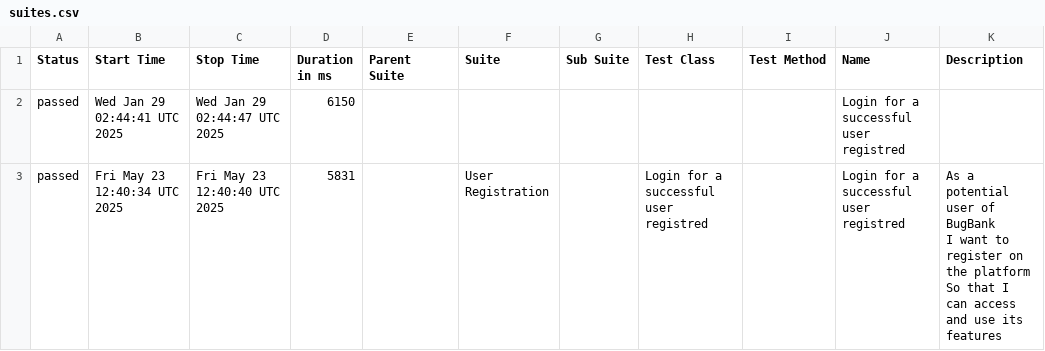
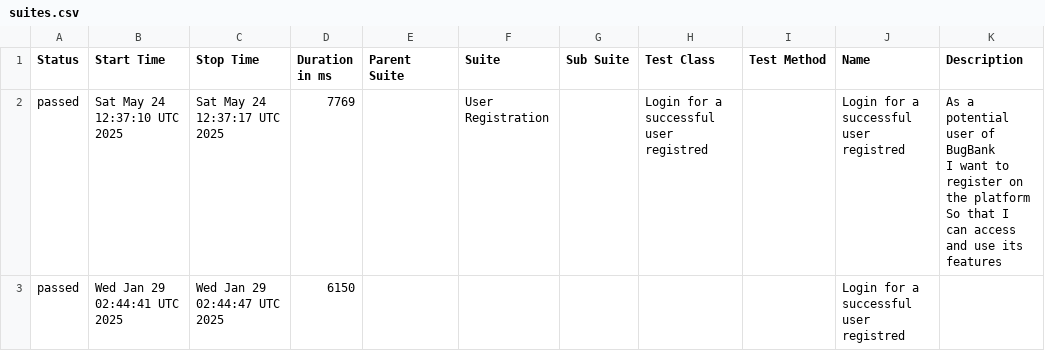
Before and after one commit to marcoshioka/JavaSeleniumCucumber, a CSV file: data/suites.csv, drawn as a sheet; removed rows and columns are numbered as before the commit, all else as after; ↵ is a line break in a cell; the diff names each change by its address in the sheet, - before the commit and + after, or states it on an @@ line.

```diff
--- a/data/suites.csv
+++ b/data/suites.csv
+row 2: passed | Sat May 24 12:37:10 UTC 2025 | Sat May 24 12:37:17 UTC 2025 | 7769 |  | User Registration |  | Login for a successful user registred |  | Login for a successful user registred | As a potential user of BugBank ↵ I want to register on the platform ↵ So that I can access and use its features
-row 3: passed | Fri May 23 12:40:34 UTC 2025 | Fri May 23 12:40:40 UTC 2025 | 5831 |  | User Registration |  | Login for a successful user registred |  | Login for a successful user registred | As a potential user of BugBank ↵ I want to register on the platform ↵ So that I can access and use its features
```
Also changed, not shown: 20 other files.
